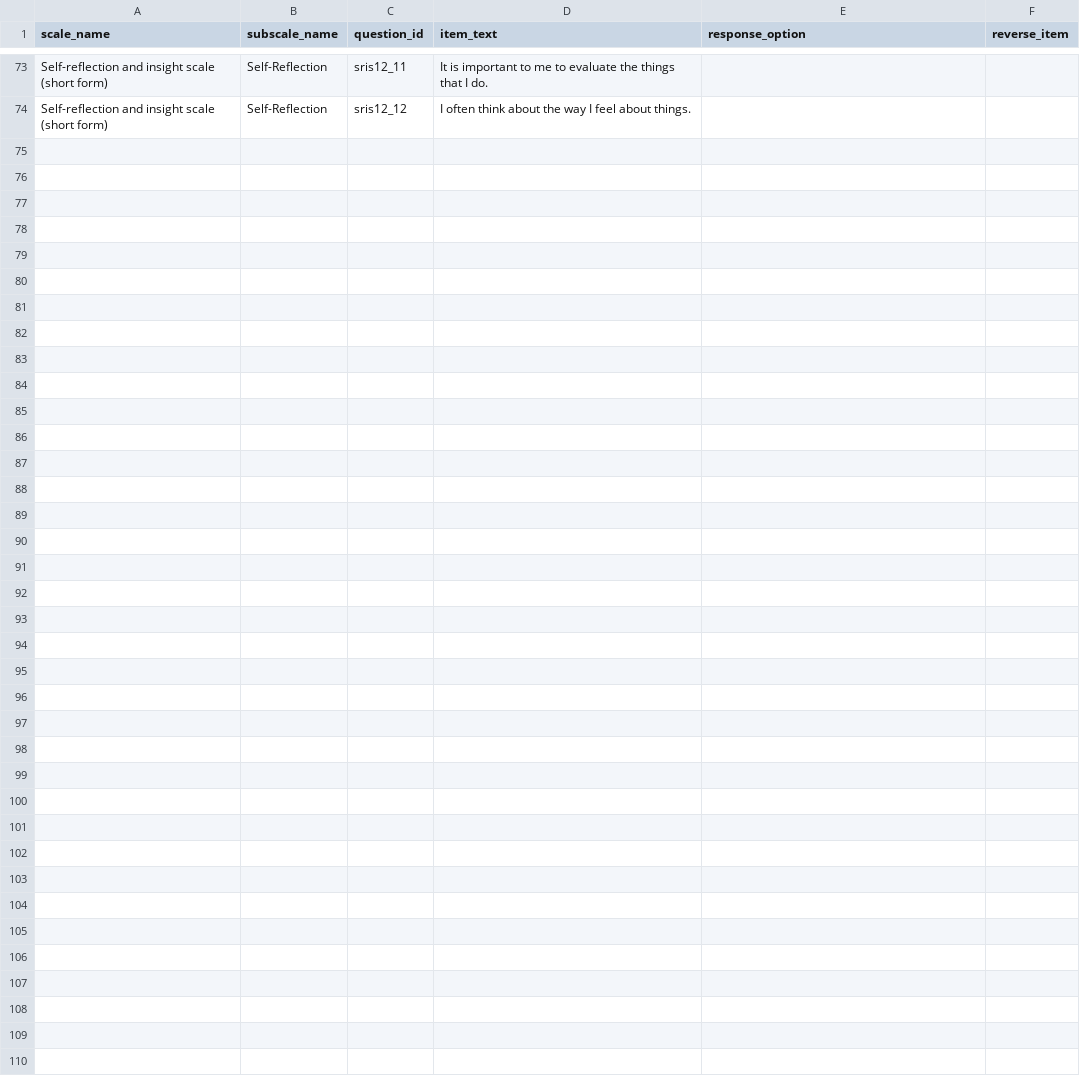
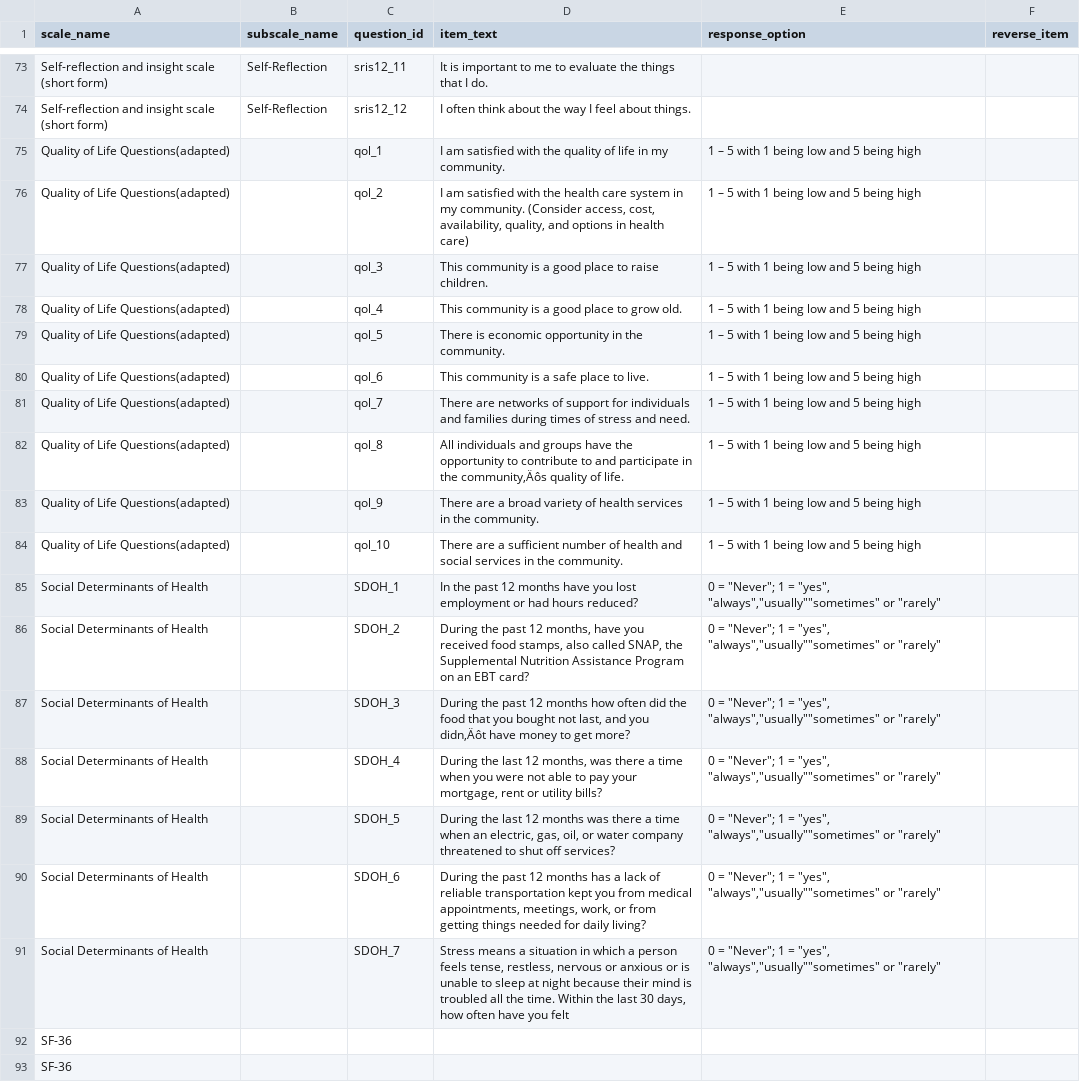
Before and after one commit to bernicecheung/data_machine, a CSV file: ltaw/inputs/standardize_survey_items.csv, drawn as a sheet; only a part is shown, gaps mark what is left out; the diff covers the shown part only; the diff names each change by its address in the sheet, - before the commit and + after, or states it on an @@ line.

Commit message:
update ltaw

```diff
--- a/ltaw/inputs/standardize_survey_items.csv
+++ b/ltaw/inputs/standardize_survey_items.csv
+row 75: Quality of Life Questions(adapted) |  | qol_1 | I am satisfied with the quality of life in my community. | 1 – 5 with 1 being low and 5 being high
+row 76: Quality of Life Questions(adapted) |  | qol_2 | I am satisfied with the health care system in my community. (Consider access, cost, availability, quality, and options in health care) | 1 – 5 with 1 being low and 5 being high
+row 77: Quality of Life Questions(adapted) |  | qol_3 | This community is a good place to raise children. | 1 – 5 with 1 being low and 5 being high
+row 78: Quality of Life Questions(adapted) |  | qol_4 | This community is a good place to grow old. | 1 – 5 with 1 being low and 5 being high
+row 79: Quality of Life Questions(adapted) |  | qol_5 | There is economic opportunity in the community. | 1 – 5 with 1 being low and 5 being high
+row 80: Quality of Life Questions(adapted) |  | qol_6 | This community is a safe place to live. | 1 – 5 with 1 being low and 5 being high
+row 81: Quality of Life Questions(adapted) |  | qol_7 | There are networks of support for individuals and families during times of stress and need. | 1 – 5 with 1 being low and 5 being high
+row 82: Quality of Life Questions(adapted) |  | qol_8 | All individuals and groups have the opportunity to contribute to and participate in the community‚Äôs quality of life. | 1 – 5 with 1 being low and 5 being high
+row 83: Quality of Life Questions(adapted) |  | qol_9 | There are a broad variety of health services in the community. | 1 – 5 with 1 being low and 5 being high
+row 84: Quality of Life Questions(adapted) |  | qol_10 | There are a sufficient number of health and social services in the community. | 1 – 5 with 1 being low and 5 being high
+row 85: Social Determinants of Health |  | SDOH_1 | In the past 12 months have you lost employment or had hours reduced? | 0 = "Never"; 1 = "yes", "always","usually""sometimes" or "rarely"
+row 86: Social Determinants of Health |  | SDOH_2 | During the past 12 months, have you received food stamps, also called SNAP, the Supplemental Nutrition Assistance Program on an EBT card? | 0 = "Never"; 1 = "yes", "always","usually""sometimes" or "rarely"
+row 87: Social Determinants of Health |  | SDOH_3 | During the past 12 months how often did the food that you bought not last, and you didn‚Äôt have money to get more? | 0 = "Never"; 1 = "yes", "always","usually""sometimes" or "rarely"
+row 88: Social Determinants of Health |  | SDOH_4 | During the last 12 months, was there a time when you were not able to pay your mortgage, rent or utility bills? | 0 = "Never"; 1 = "yes", "always","usually""sometimes" or "rarely"
+row 89: Social Determinants of Health |  | SDOH_5 | During the last 12 months was there a time when an electric, gas, oil, or water company threatened to shut off services? | 0 = "Never"; 1 = "yes", "always","usually""sometimes" or "rarely"
+row 90: Social Determinants of Health |  | SDOH_6 | During the past 12 months has a lack of reliable transportation kept you from medical appointments, meetings, work, or from getting things needed for daily living? | 0 = "Never"; 1 = "yes", "always","usually""sometimes" or "rarely"
+row 91: Social Determinants of Health |  | SDOH_7 | Stress means a situation in which a person feels tense, restless, nervous or anxious or is unable to sleep at night because their mind is troubled all the time. Within the last 30 days, how often have you felt | 0 = "Never"; 1 = "yes", "always","usually""sometimes" or "rarely"
+row 92: SF-36
+row 93: SF-36
```
Also changed, not shown: 18 added rows elsewhere in this file, ltaw/inputs/standardize_survey.csv, 9 other files.
